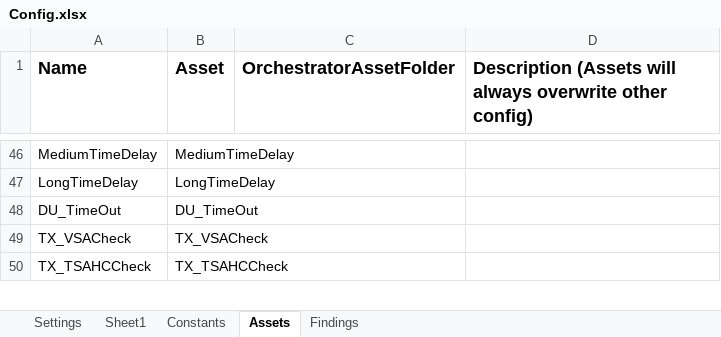
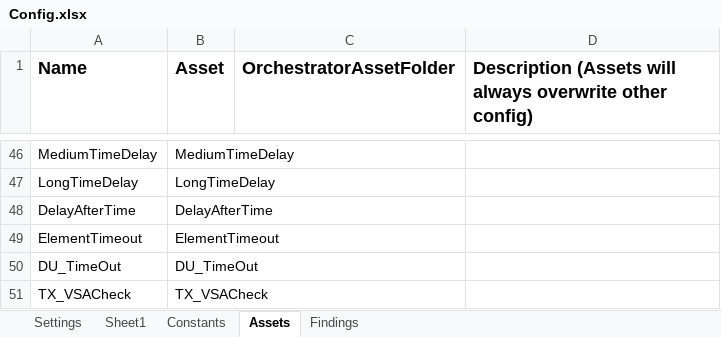
Before and after one commit to Dominiuminc/Application-Review-Process_Performer, an Excel workbook: Data/Config.xlsx, sheet Assets, drawn as a sheet; only a part is shown, gaps mark what is left out; the shorter side is filled out with more unchanged rows; values as stored, in another font and other column widths than the file's, no borders; the diff names each change by its address in the sheet, - before the commit and + after, or states it on an @@ line.

Commit message:
changes in Yardi library and also updated the config file

```diff
--- a/Data/Config.xlsx (sheet Assets)
+++ b/Data/Config.xlsx (sheet Assets)
+row 48: DelayAfterTime | DelayAfterTime
+row 49: ElementTimeout | ElementTimeout
```
Also changed, not shown: 16 other files.
